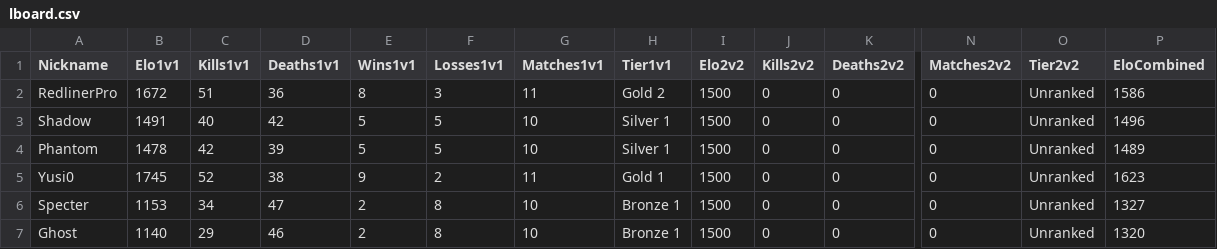
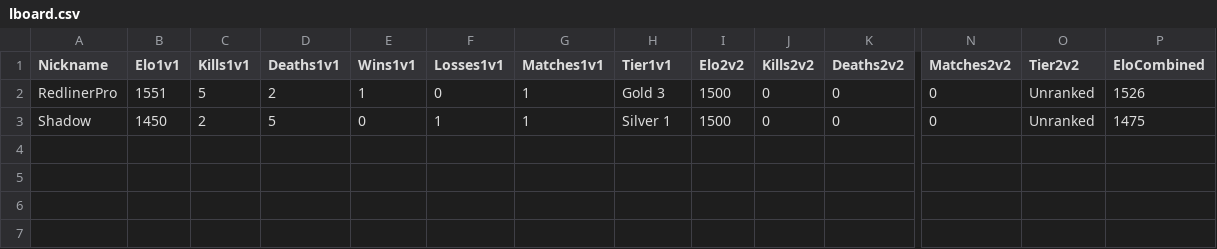
Before and after one commit to Yusi0/RLSS, a CSV file: lboard.csv, drawn as a sheet; only a part is shown, gaps mark what is left out; rows hold the shown columns only; the diff names each change by its address in the sheet, - before the commit and + after, or states it on an @@ line.

Commit message:
REDLINER 전적 업데이트 (lboard.csv)

```diff
--- a/lboard.csv
+++ b/lboard.csv
-B2 (Elo1v1): 1672
+B2 (Elo1v1): 1551
-C2 (Kills1v1): 51
+C2 (Kills1v1): 5
-D2 (Deaths1v1): 36
+D2 (Deaths1v1): 2
-E2 (Wins1v1): 8
+E2 (Wins1v1): 1
-F2 (Losses1v1): 3
+F2 (Losses1v1): 0
-G2 (Matches1v1): 11
+G2 (Matches1v1): 1
-H2 (Tier1v1): Gold 2
+H2 (Tier1v1): Gold 3
-P2 (EloCombined): 1586
+P2 (EloCombined): 1526
-B3 (Elo1v1): 1491
+B3 (Elo1v1): 1450
-C3 (Kills1v1): 40
+C3 (Kills1v1): 2
-D3 (Deaths1v1): 42
+D3 (Deaths1v1): 5
-E3 (Wins1v1): 5
+E3 (Wins1v1): 0
-F3 (Losses1v1): 5
+F3 (Losses1v1): 1
-G3 (Matches1v1): 10
+G3 (Matches1v1): 1
-P3 (EloCombined): 1496
+P3 (EloCombined): 1475
-row 4: Phantom | 1478 | 42 | 39 | 5 | 5 | 10 | Silver 1 | 1500 | 0 | 0 | 0 | Unranked | 1489
-row 5: Yusi0 | 1745 | 52 | 38 | 9 | 2 | 11 | Gold 1 | 1500 | 0 | 0 | 0 | Unranked | 1623
-row 6: Specter | 1153 | 34 | 47 | 2 | 8 | 10 | Bronze 1 | 1500 | 0 | 0 | 0 | Unranked | 1327
-row 7: Ghost | 1140 | 29 | 46 | 2 | 8 | 10 | Bronze 1 | 1500 | 0 | 0 | 0 | Unranked | 1320
```
